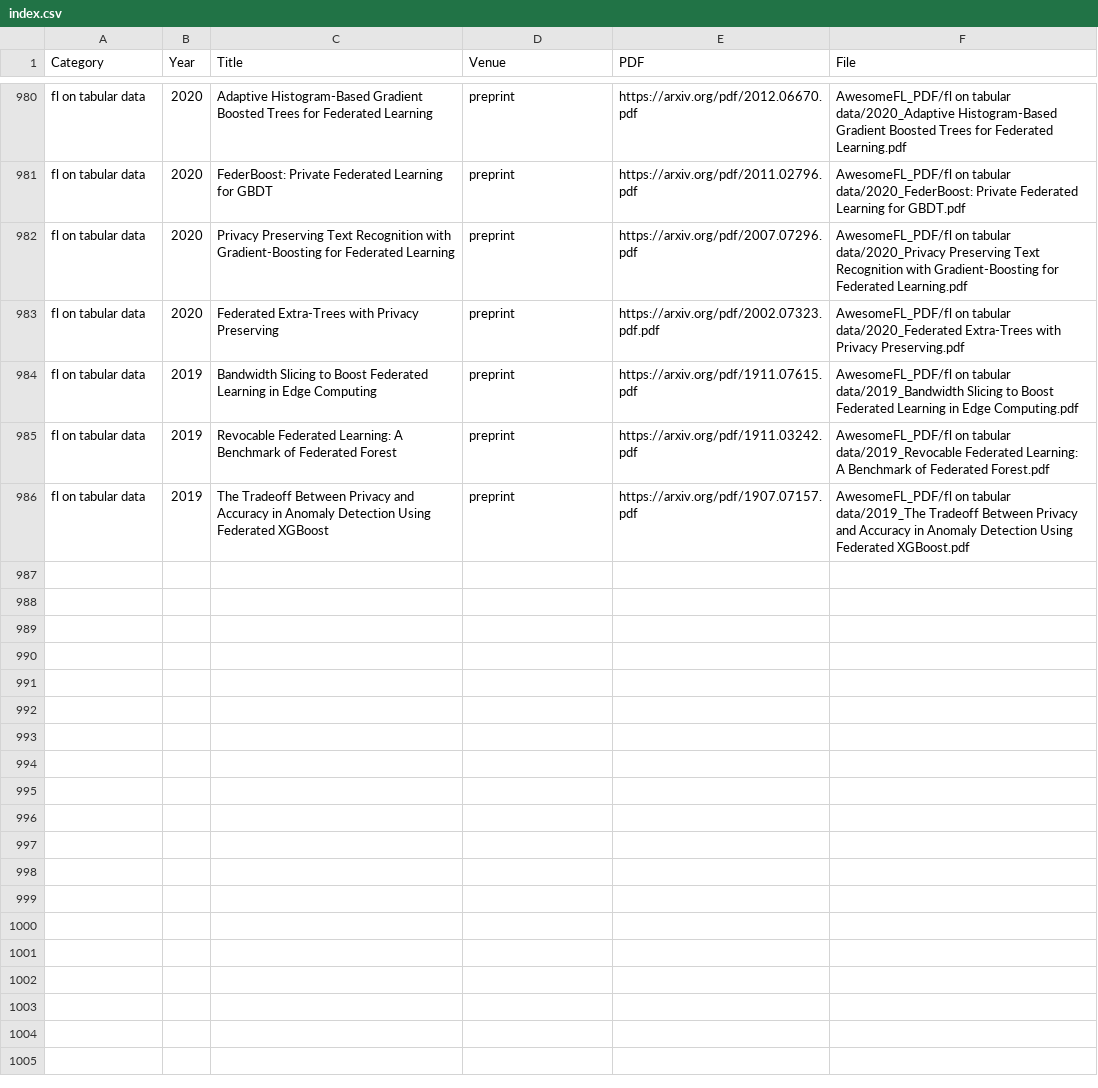
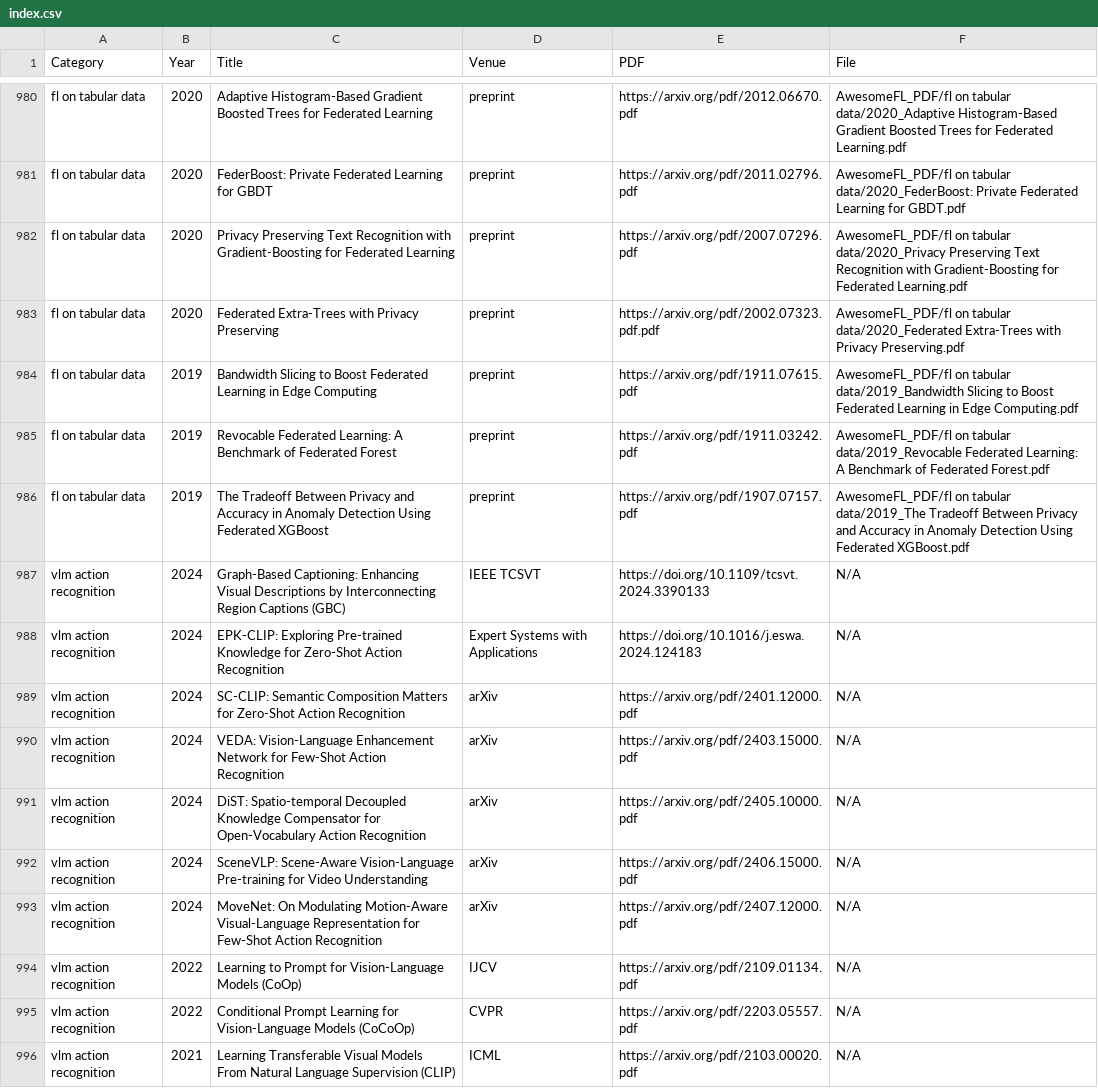
Before and after one commit to wuhenzigua/paper-database, a CSV file: index.csv, drawn as a sheet; only a part is shown, gaps mark what is left out.

```diff
--- a/index.csv
+++ b/index.csv
@@ -986 +986,11 @@ fl on tabular data,2019,Revocable Federated Learning: A Benchmark of Federated F
 fl on tabular data,2019,The Tradeoff Between Privacy and Accuracy in Anomaly Detection Using Federated XGBoost,preprint,https://arxiv.org/pdf/1907.07157.pdf,AwesomeFL_PDF/fl on tabular data/2019_The Tradeoff Between Privacy and Accuracy in Anomaly Detection Using Federated XGBoost.pdf
+vlm action recognition,2024,Graph-Based Captioning: Enhancing Visual Descriptions by Interconnecting Region Captions (GBC),IEEE TCSVT,https://doi.org/10.1109/tcsvt.2024.3390133,N/A
+vlm action recognition,2024,EPK-CLIP: Exploring Pre-trained Knowledge for Zero-Shot Action Recognition,Expert Systems with Applications,https://doi.org/10.1016/j.eswa.2024.124183,N/A
+vlm action recognition,2024,SC-CLIP: Semantic Composition Matters for Zero-Shot Action Recognition,arXiv,https://arxiv.org/pdf/2401.12000.pdf,N/A
+vlm action recognition,2024,VEDA: Vision-Language Enhancement Network for Few-Shot Action Recognition,arXiv,https://arxiv.org/pdf/2403.15000.pdf,N/A
+vlm action recognition,2024,DiST: Spatio-temporal Decoupled Knowledge Compensator for Open-Vocabulary Action Recognition,arXiv,https://arxiv.org/pdf/2405.10000.pdf,N/A
+vlm action recognition,2024,SceneVLP: Scene-Aware Vision-Language Pre-training for Video Understanding,arXiv,https://arxiv.org/pdf/2406.15000.pdf,N/A
+vlm action recognition,2024,MoveNet: On Modulating Motion-Aware Visual-Language Representation for Few-Shot Action Recognition,arXiv,https://arxiv.org/pdf/2407.12000.pdf,N/A
+vlm action recognition,2022,Learning to Prompt for Vision-Language Models (CoOp),IJCV,https://arxiv.org/pdf/2109.01134.pdf,N/A
+vlm action recognition,2022,Conditional Prompt Learning for Vision-Language Models (CoCoOp),CVPR,https://arxiv.org/pdf/2203.05557.pdf,N/A
+vlm action recognition,2021,Learning Transferable Visual Models From Natural Language Supervision (CLIP),ICML,https://arxiv.org/pdf/2103.00020.pdf,N/A
```
Also changed, not shown: 2 other files.
